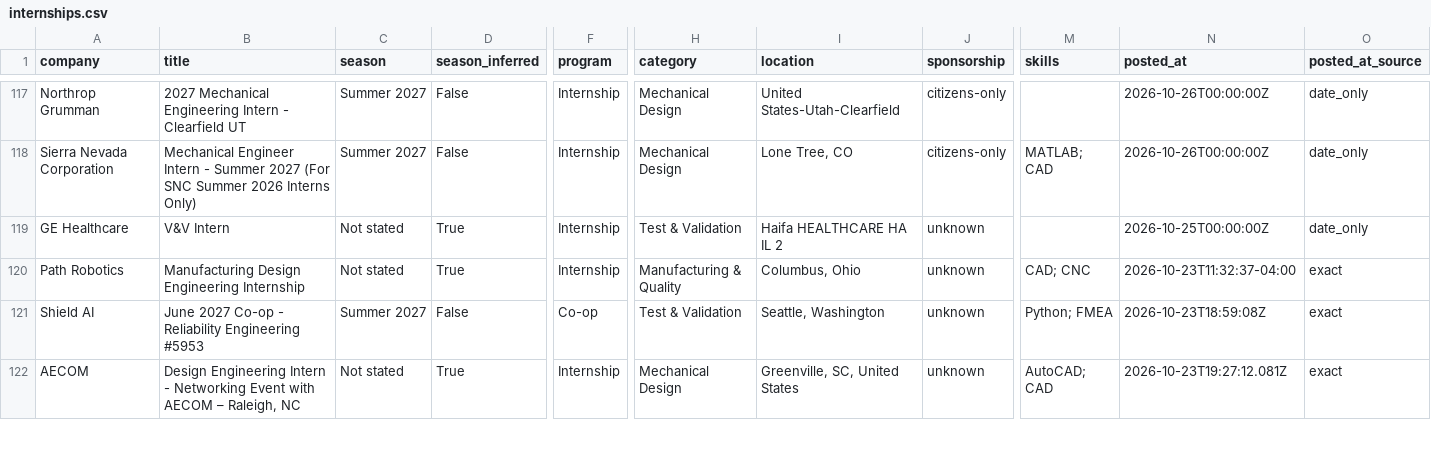
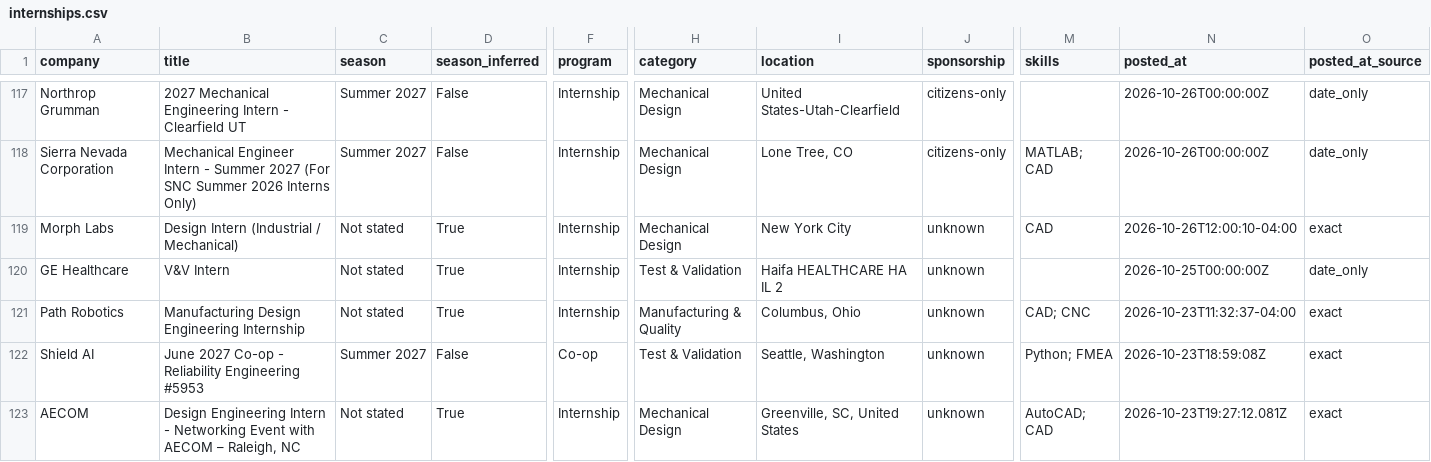
Before and after one commit to pranavd1437/mechanical-aerospace-internship-engine, a CSV file: data/internships.csv, drawn as a sheet; only a part is shown, gaps mark what is left out; rows hold the shown columns only; the diff covers the shown part only; the diff names each change by its address in the sheet, - before the commit and + after, or states it on an @@ line.

```diff
--- a/data/internships.csv
+++ b/data/internships.csv
+row 119: Morph Labs | Design Intern (Industrial / Mechanical) | Not stated | True | Internship | Mechanical Design | New York City | unknown | CAD | 2026-10-26T12:00:10-04:00 | exact
```
Also changed, not shown: 5 removed rows elsewhere in this file, docs/internships.csv, 14 other files.
